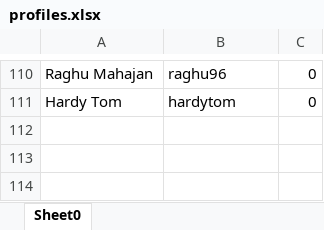
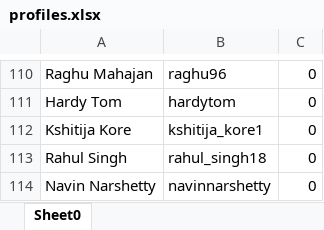
Before and after one commit to abalakka/hackerRankLeaderBoard, an Excel workbook: src/main/resources/profiles.xlsx, sheet Sheet0, drawn as a sheet; only a part is shown, gaps mark what is left out; values as stored, in another font and other column widths than the file's, no borders; the diff names each change by its address in the sheet, - before the commit and + after, or states it on an @@ line.

Commit message:
Added new profiles

```diff
--- a/src/main/resources/profiles.xlsx (sheet Sheet0)
+++ b/src/main/resources/profiles.xlsx (sheet Sheet0)
+row 112: Kshitija Kore | kshitija_kore1 | 0
+row 113: Rahul Singh | rahul_singh18 | 0
+row 114: Navin Narshetty | navinnarshetty | 0
```
